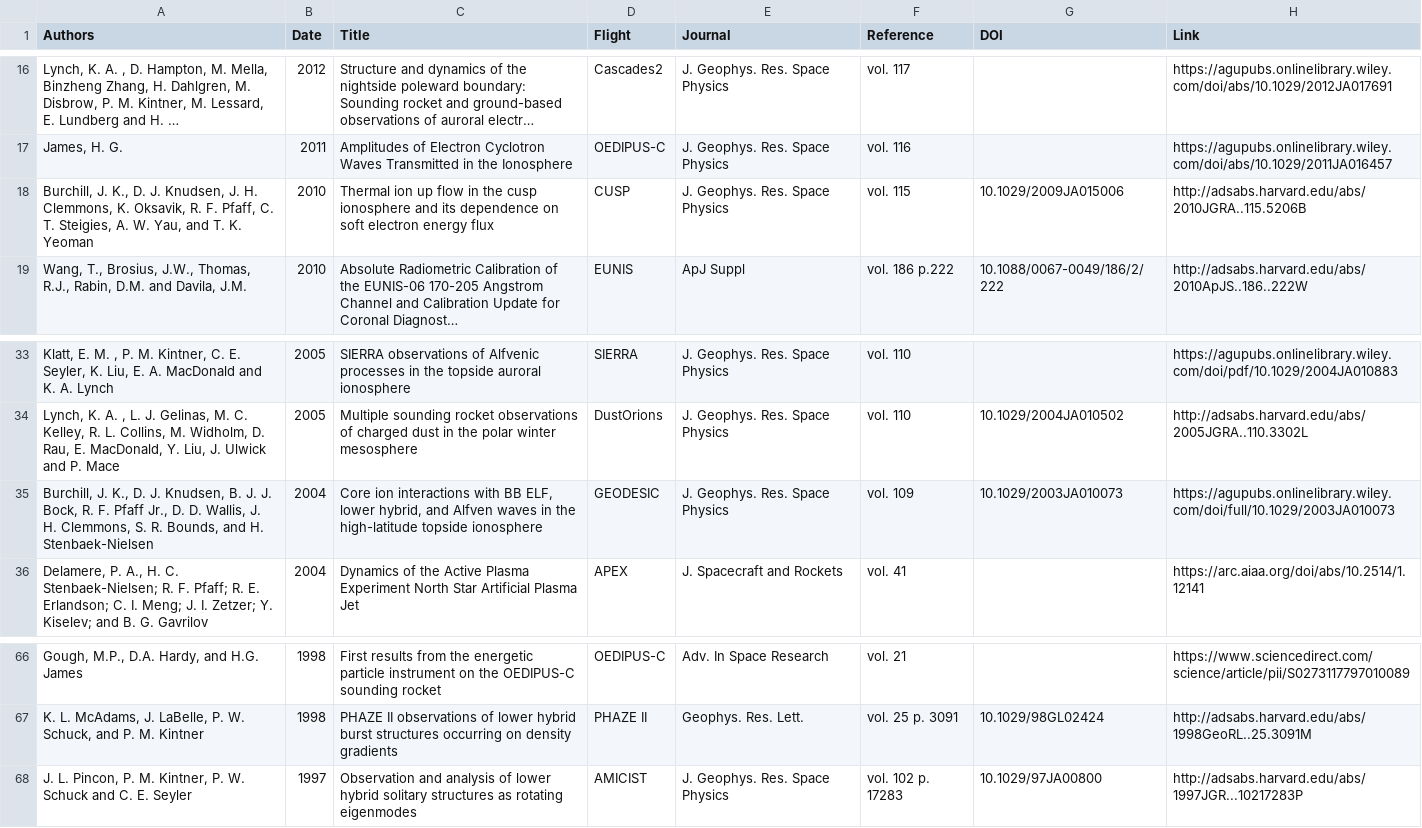
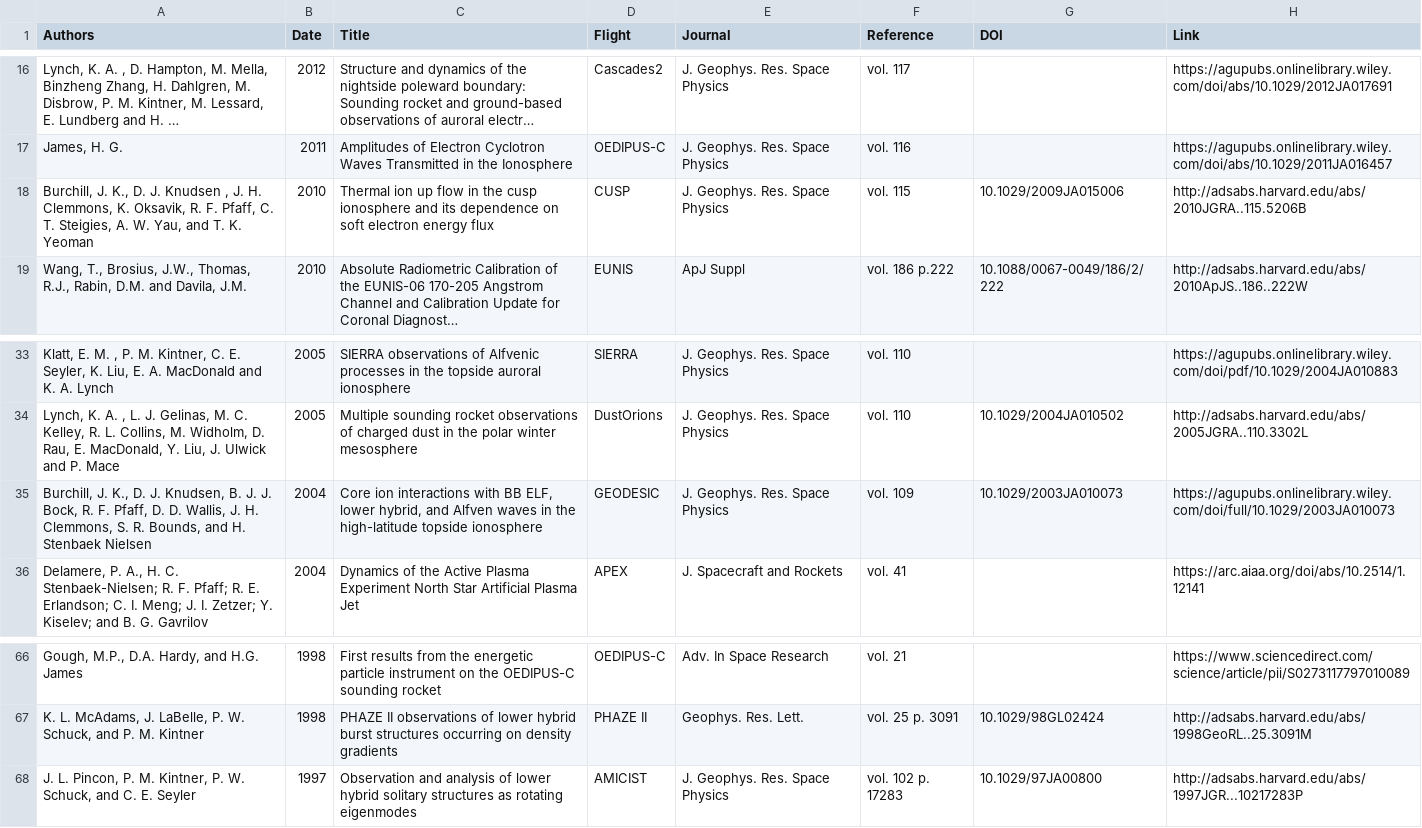
Before and after one commit to smartin41/NASA-rocket-science.github.io, a CSV file: _data/SR-pubs-compilation.csv, drawn as a sheet; only a part is shown, gaps mark what is left out; long unchanged cells end in …; the diff names each change by its address in the sheet, - before the commit and + after, or states it on an @@ line.

Commit message:
fix.

```diff
--- a/_data/SR-pubs-compilation.csv
+++ b/_data/SR-pubs-compilation.csv
-A18 (Authors): …D. J. Knudsen, J. H.…
+A18 (Authors): …D. J. Knudsen , J. H.…
-A35 (Authors): …R. F. Pfaff Jr., D. D. Wallis, J. H. Clemmons, S. R. Bounds, and H. Stenbaek-Nielsen
+A35 (Authors): …R. F. Pfaff, D. D. Wallis, J. H. Clemmons, S. R. Bounds, and H. Stenbaek Nielsen
-A68 (Authors): …P. W. Schuck and C.…
+A68 (Authors): …P. W. Schuck, and C.…
```
